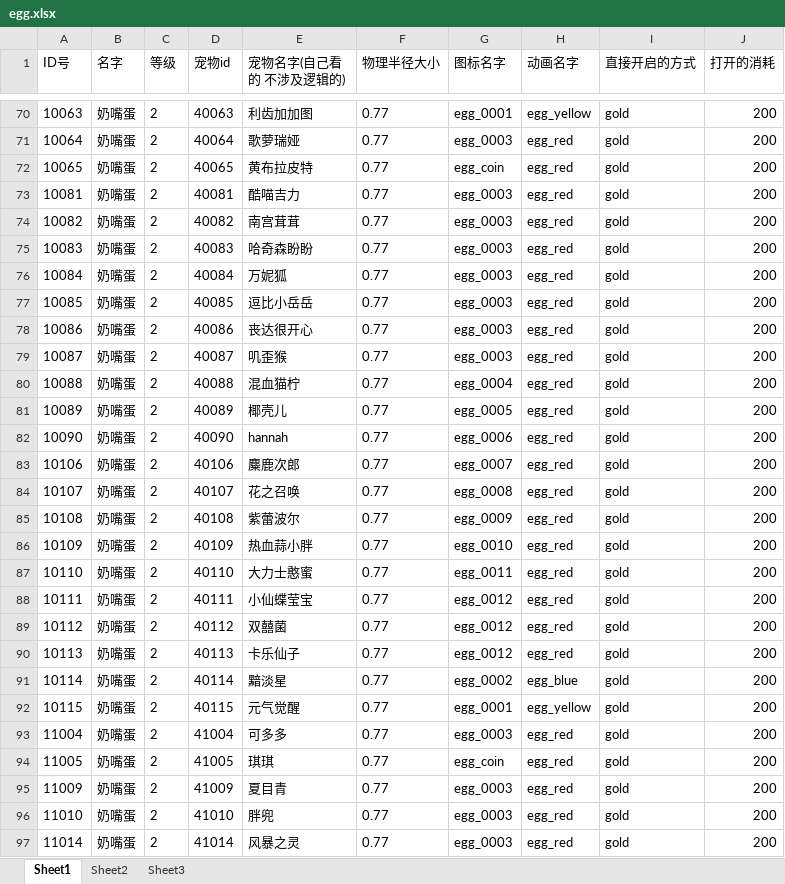
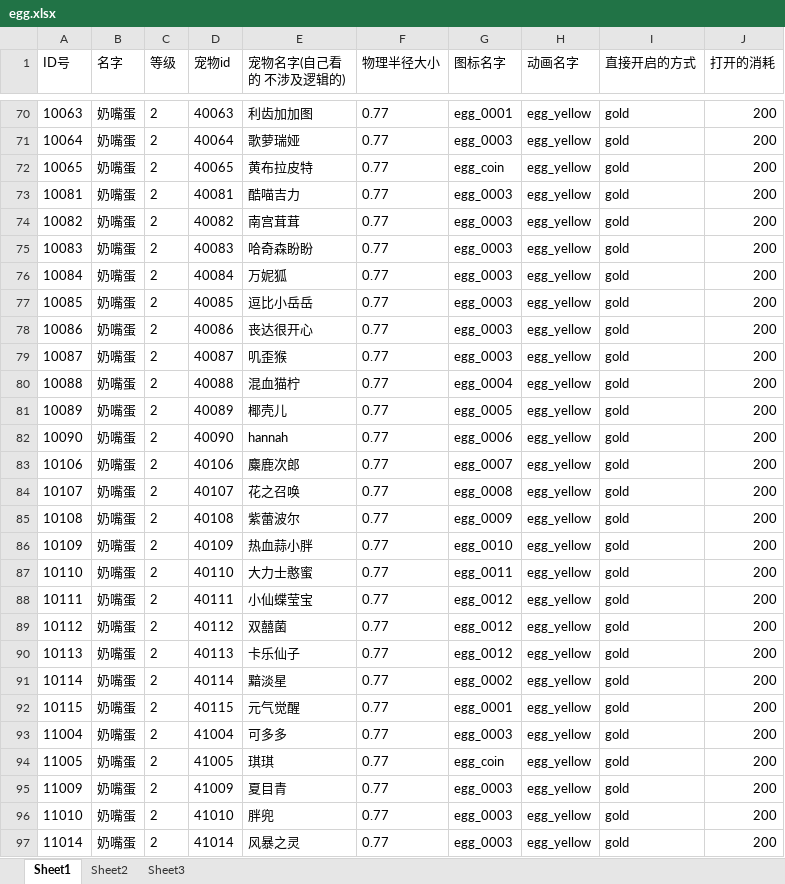
Before and after one commit to sorryone/GrabDoll, an Excel workbook: grabDoll/config/egg.xlsx, sheet Sheet1, drawn as a sheet; only a part is shown, gaps mark what is left out; values as stored, in another font and other column widths than the file's, no borders; the diff covers the shown part only; the diff names each change by its address in the sheet, - before the commit and + after, or states it on an @@ line.

```diff
--- a/grabDoll/config/egg.xlsx (sheet Sheet1)
+++ b/grabDoll/config/egg.xlsx (sheet Sheet1)
-H71:H90 (动画名字): egg_red
+H71:H90 (动画名字): egg_yellow
-H91 (动画名字): egg_blue
+H91 (动画名字): egg_yellow
-H93:H97 (动画名字): egg_red
+H93:H97 (动画名字): egg_yellow
```
Also changed, not shown: 83 edited cells elsewhere in this sheet.
